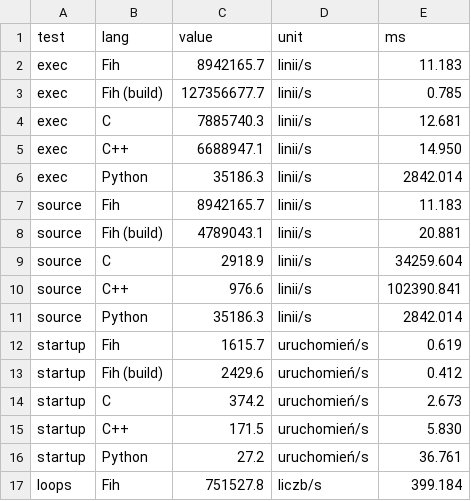
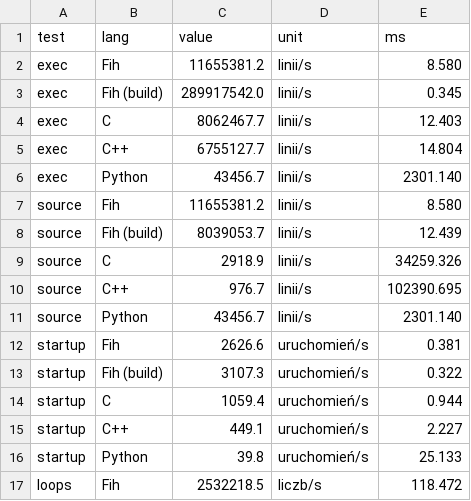
Before and after one commit to vSake-clean/Fih, a CSV file: bench/results.csv, drawn as a sheet; only a part is shown; the diff covers the shown part only.

```diff
--- a/bench/results.csv
+++ b/bench/results.csv
@@ -1,17 +1,17 @@
 test,lang,value,unit,ms
-exec,Fih,8942165.7,linii/s,11.183
-exec,Fih (build),127356677.7,linii/s,0.785
-exec,C,7885740.3,linii/s,12.681
-exec,C++,6688947.1,linii/s,14.950
-exec,Python,35186.3,linii/s,2842.014
-source,Fih,8942165.7,linii/s,11.183
-source,Fih (build),4789043.1,linii/s,20.881
-source,C,2918.9,linii/s,34259.604
-source,C++,976.6,linii/s,102390.841
-source,Python,35186.3,linii/s,2842.014
-startup,Fih,1615.7,uruchomień/s,0.619
-startup,Fih (build),2429.6,uruchomień/s,0.412
-startup,C,374.2,uruchomień/s,2.673
-startup,C++,171.5,uruchomień/s,5.830
-startup,Python,27.2,uruchomień/s,36.761
-loops,Fih,751527.8,liczb/s,399.184
+exec,Fih,11655381.2,linii/s,8.580
+exec,Fih (build),289917542.0,linii/s,0.345
+exec,C,8062467.7,linii/s,12.403
+exec,C++,6755127.7,linii/s,14.804
+exec,Python,43456.7,linii/s,2301.140
+source,Fih,11655381.2,linii/s,8.580
+source,Fih (build),8039053.7,linii/s,12.439
+source,C,2918.9,linii/s,34259.326
+source,C++,976.7,linii/s,102390.695
+source,Python,43456.7,linii/s,2301.140
+startup,Fih,2626.6,uruchomień/s,0.381
+startup,Fih (build),3107.3,uruchomień/s,0.322
+startup,C,1059.4,uruchomień/s,0.944
+startup,C++,449.1,uruchomień/s,2.227
+startup,Python,39.8,uruchomień/s,25.133
+loops,Fih,2532218.5,liczb/s,118.472
```
Also changed, not shown: 12 edited cells elsewhere in this file, 10 other files.
